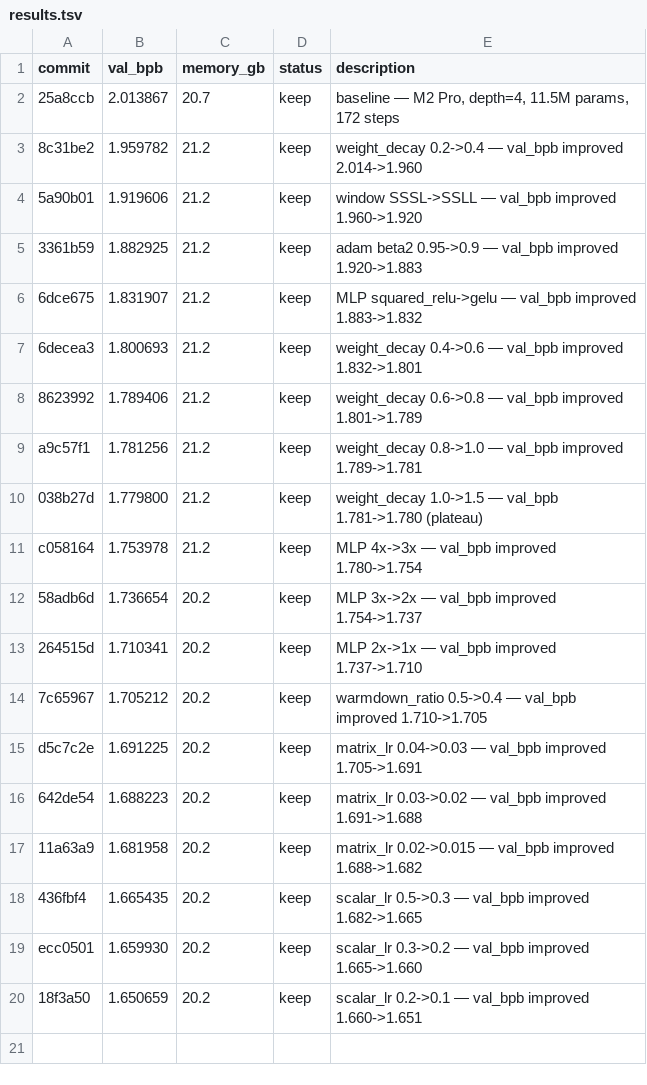
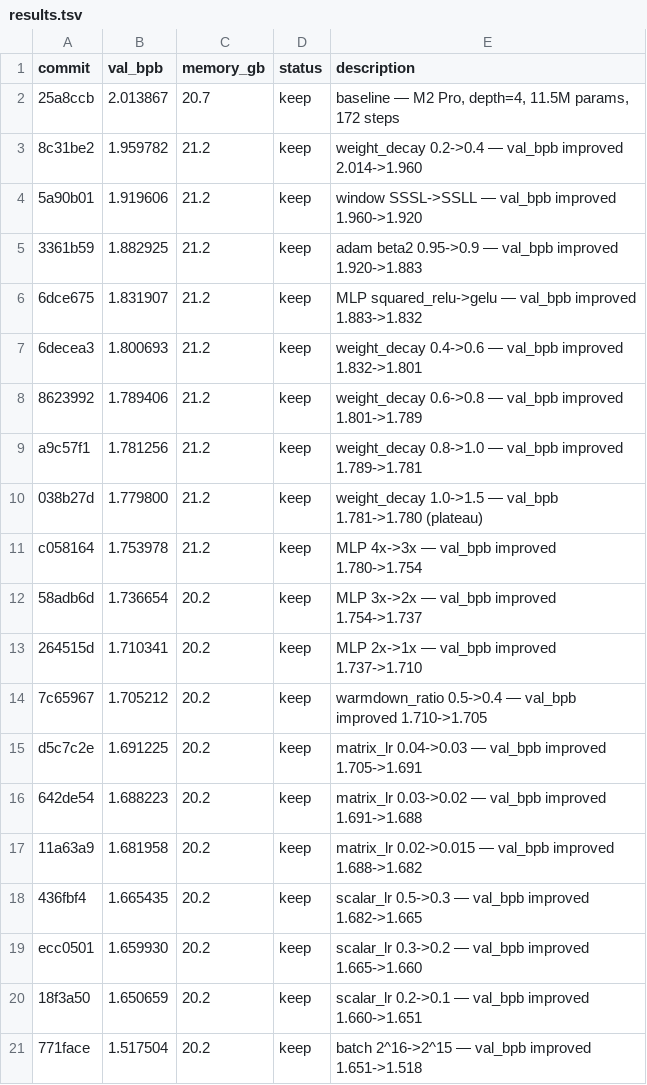
Before and after one commit to karpathy/autoresearch, a TSV file: results.tsv, drawn as a sheet.

```diff
--- a/results.tsv
+++ b/results.tsv
@@ -20 +20,2 @@ ecc0501	1.659930	20.2	keep	scalar_lr 0.3->0.2 — val_bpb improved 1.665->1.660
 18f3a50	1.650659	20.2	keep	scalar_lr 0.2->0.1 — val_bpb improved 1.660->1.651
+771face	1.517504	20.2	keep	batch 2^16->2^15 — val_bpb improved 1.651->1.518
```
Also changed, not shown: dojo_results.tsv, loop_results.tsv, 1 other file.
